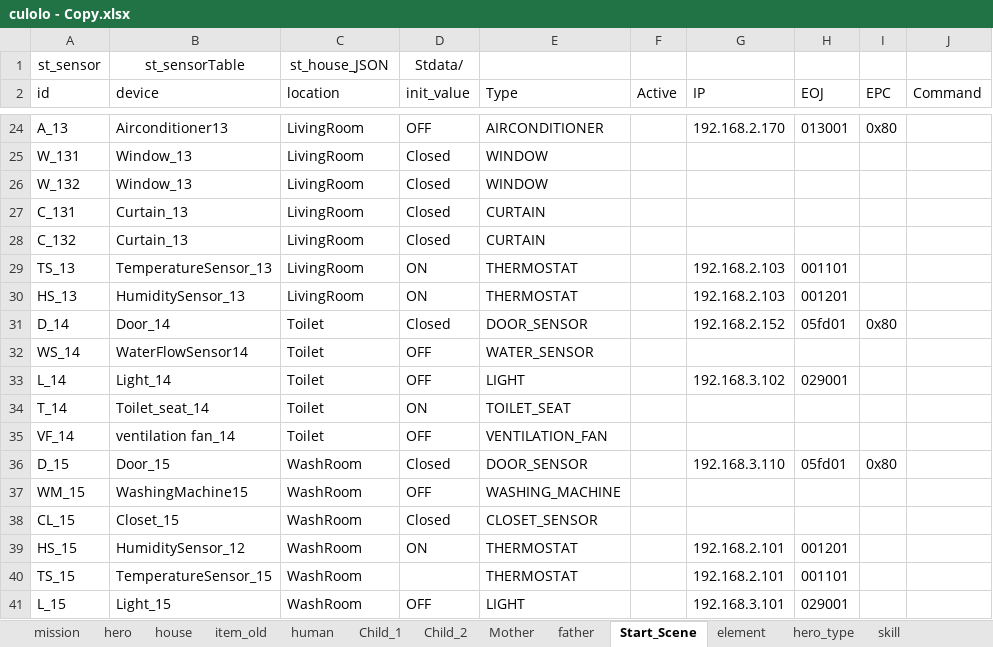
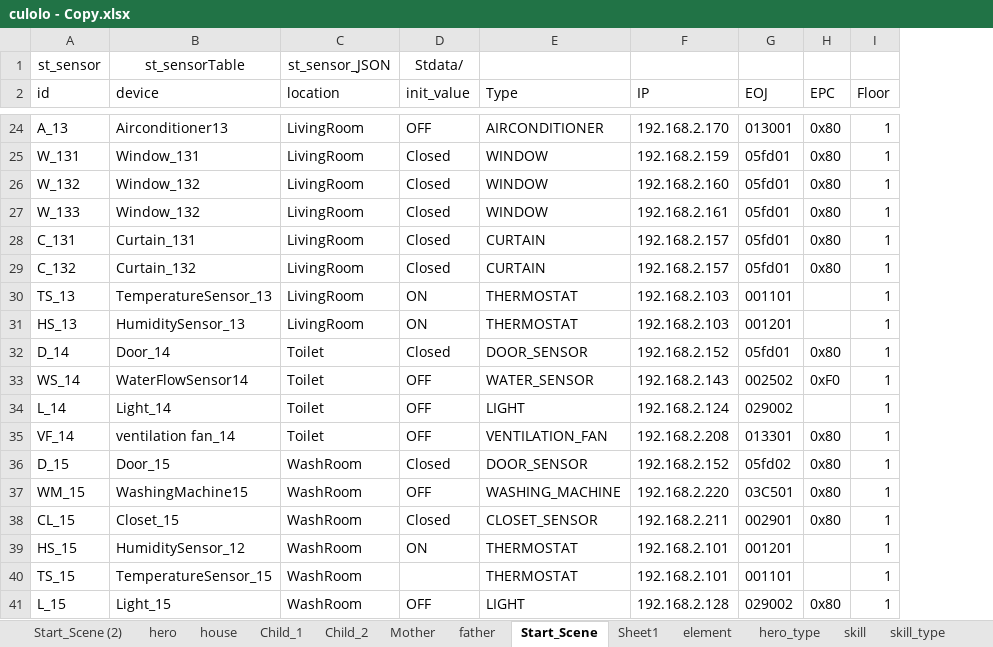
Before and after one commit to Cupham/iHouseSim, an Excel workbook: excel/culolo - Copy.xlsx, sheet Start_Scene, drawn as a sheet; only a part is shown, gaps mark what is left out; values as stored, in another font and other column widths than the file's, no borders; charts and pictures not drawn; removed rows and columns are numbered as before the commit, all else as after; the diff covers the shown part only; the diff names each change by its address in the sheet, - before the commit and + after, or states it on an @@ line.

```diff
--- a/excel/culolo - Copy.xlsx (sheet Start_Scene)
+++ b/excel/culolo - Copy.xlsx (sheet Start_Scene)
-sheet tab: mission
-sheet tab: item_old
-sheet tab: human
+sheet tab: Start_Scene (2)
+sheet tab: Sheet1
-column F (Active), empty
-column J (Command), empty
+column I (Floor), rows 24-26: all 1; rows 28-41: all 1
-C1 (location): st_house_JSON
+C1 (location): st_sensor_JSON
-B25 (device): Window_13
+B25 (device): Window_131
-F25 (IP): (empty)
+F25 (IP): 192.168.2.159
-G25:G26 (EOJ): (empty)
+G25:G26 (EOJ): 05fd01
-H25:H26 (EPC): (empty)
+H25:H26 (EPC): 0x80
-B26 (device): Window_13
+B26 (device): Window_132
-F26 (IP): (empty)
+F26 (IP): 192.168.2.160
+row 27: W_133 | Window_132 | LivingRoom | Closed | WINDOW | 192.168.2.161 | 05fd01 | 0x80 | 1
-B28 (device): Curtain_13
+B28 (device): Curtain_131
-F28:F29 (IP): (empty)
+F28:F29 (IP): 192.168.2.157
-G28:G29 (EOJ): (empty)
+G28:G29 (EOJ): 05fd01
-H28:H29 (EPC): (empty)
+H28:H29 (EPC): 0x80
-B29 (device): Curtain_13
+B29 (device): Curtain_132
-F33 (IP): (empty)
+F33 (IP): 192.168.2.143
-G33 (EOJ): (empty)
+G33 (EOJ): 002502
-H33 (EPC): (empty)
+H33 (EPC): 0xF0
-F34 (IP): 192.168.3.102
+F34 (IP): 192.168.2.124
-G34 (EOJ): 029001
+G34 (EOJ): 029002
-row 34: T_14 | Toilet_seat_14 | Toilet | ON | TOILET_SEAT
-F35 (IP): (empty)
+F35 (IP): 192.168.2.208
-G35 (EOJ): (empty)
+G35 (EOJ): 013301
-H35 (EPC): (empty)
+H35 (EPC): 0x80
-F36 (IP): 192.168.3.110
+F36 (IP): 192.168.2.152
-G36 (EOJ): 05fd01
+G36 (EOJ): 05fd02
-F37 (IP): (empty)
+F37 (IP): 192.168.2.220
-G37 (EOJ): (empty)
+G37 (EOJ): 03C501
-H37:H38 (EPC): (empty)
+H37:H38 (EPC): 0x80
-F38 (IP): (empty)
+F38 (IP): 192.168.2.211
-G38 (EOJ): (empty)
+G38 (EOJ): 002901
-F41 (IP): 192.168.3.101
+F41 (IP): 192.168.2.128
-G41 (EOJ): 029001
+G41 (EOJ): 029002
-H41 (EPC): (empty)
+H41 (EPC): 0x80
```
Also changed, not shown: 29 added rows, 30 removed rows and 96 edited cells elsewhere in this sheet, sheet Child_2, sheet entity, sheet Child_1, charts or pictures, 19 other files.
